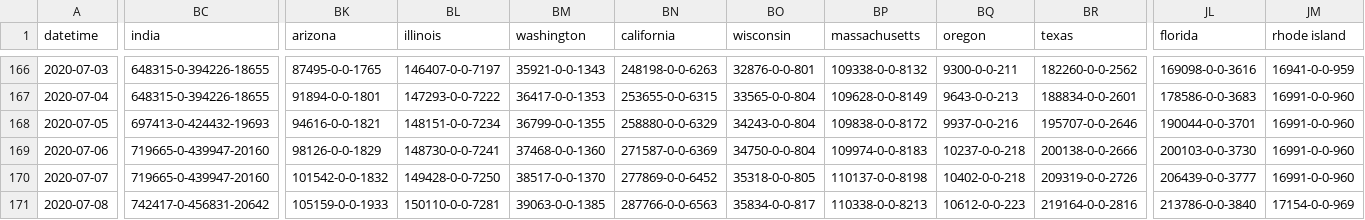
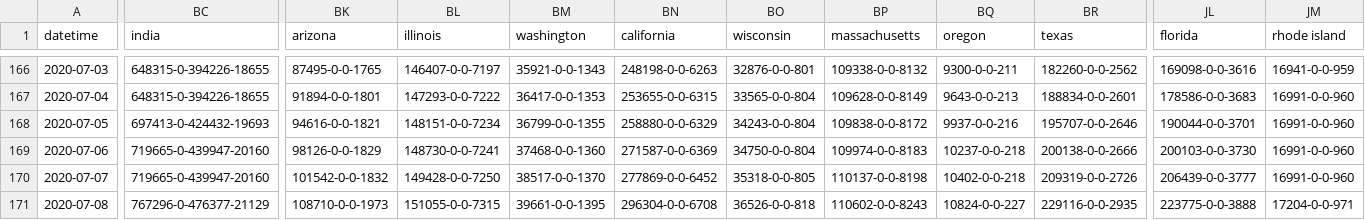
Before and after one commit to bkmgit/COVID-19map, a CSV file: data/virus.csv, drawn as a sheet; only a part is shown, gaps mark what is left out; the diff covers the shown part only; the diff names each change by its address in the sheet, - before the commit and + after, or states it on an @@ line.

```diff
--- a/data/virus.csv
+++ b/data/virus.csv
-BC171 (india): 742417-0-456831-20642
+BC171 (india): 767296-0-476377-21129
-BK171 (arizona): 105159-0-0-1933
+BK171 (arizona): 108710-0-0-1973
-BL171 (illinois): 150110-0-0-7281
+BL171 (illinois): 151055-0-0-7315
-BM171 (washington): 39063-0-0-1385
+BM171 (washington): 39661-0-0-1395
-BN171 (california): 287766-0-0-6563
+BN171 (california): 296304-0-0-6708
-BO171 (wisconsin): 35834-0-0-817
+BO171 (wisconsin): 36526-0-0-818
-BP171 (massachusetts): 110338-0-0-8213
+BP171 (massachusetts): 110602-0-0-8243
-BQ171 (oregon): 10612-0-0-223
+BQ171 (oregon): 10824-0-0-227
-BR171 (texas): 219164-0-0-2816
+BR171 (texas): 229116-0-0-2935
-JL171 (florida): 213786-0-0-3840
+JL171 (florida): 223775-0-0-3888
-JM171 (rhode island): 17154-0-0-969
+JM171 (rhode island): 17204-0-0-971
```
Also changed, not shown: 41 edited cells elsewhere in this file.
